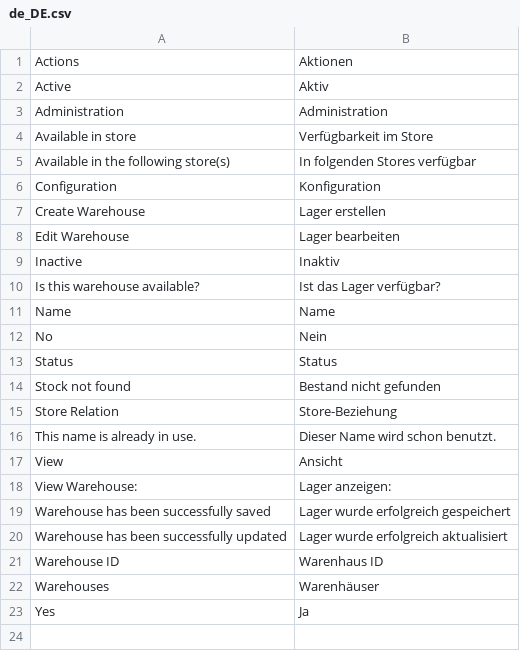
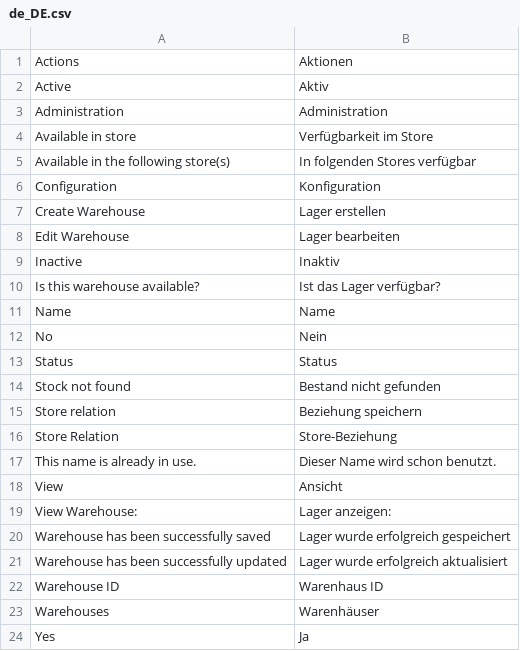
Before and after one commit to spryker/stock-gui, a CSV file: data/translation/Zed/de_DE.csv, drawn as a sheet; the diff names each change by its address in the sheet, - before the commit and + after, or states it on an @@ line.

```diff
--- a/data/translation/Zed/de_DE.csv
+++ b/data/translation/Zed/de_DE.csv
+row 15: Store relation | Beziehung speichern
```
Also changed, not shown: data/translation/Zed/en_US.csv.
